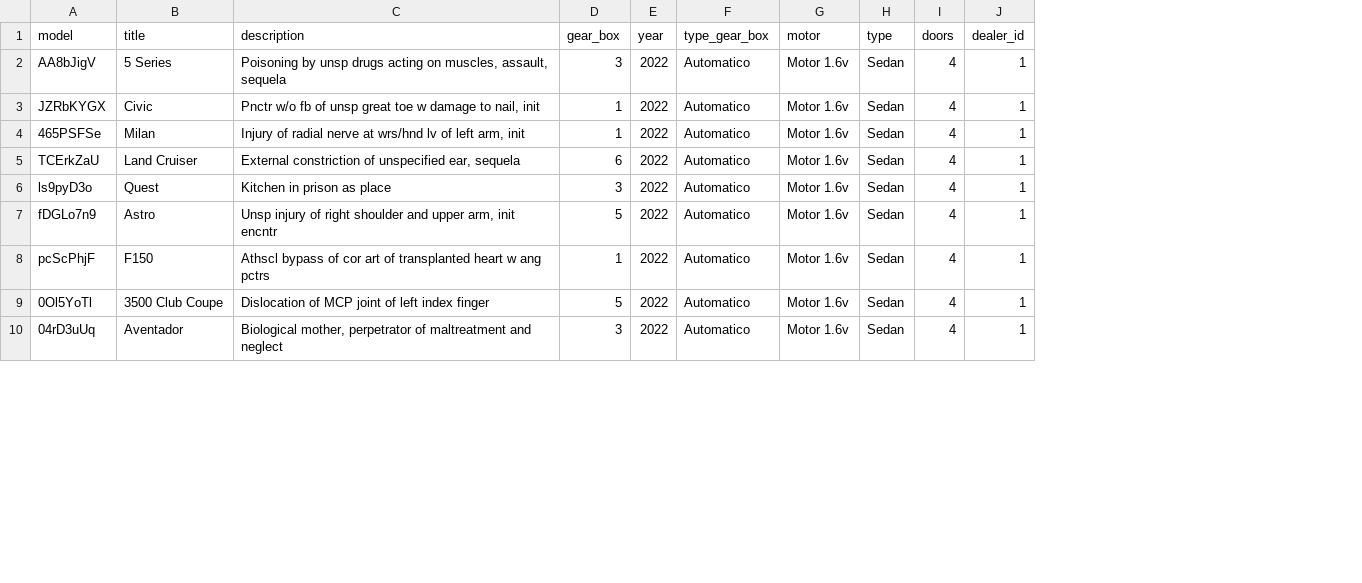
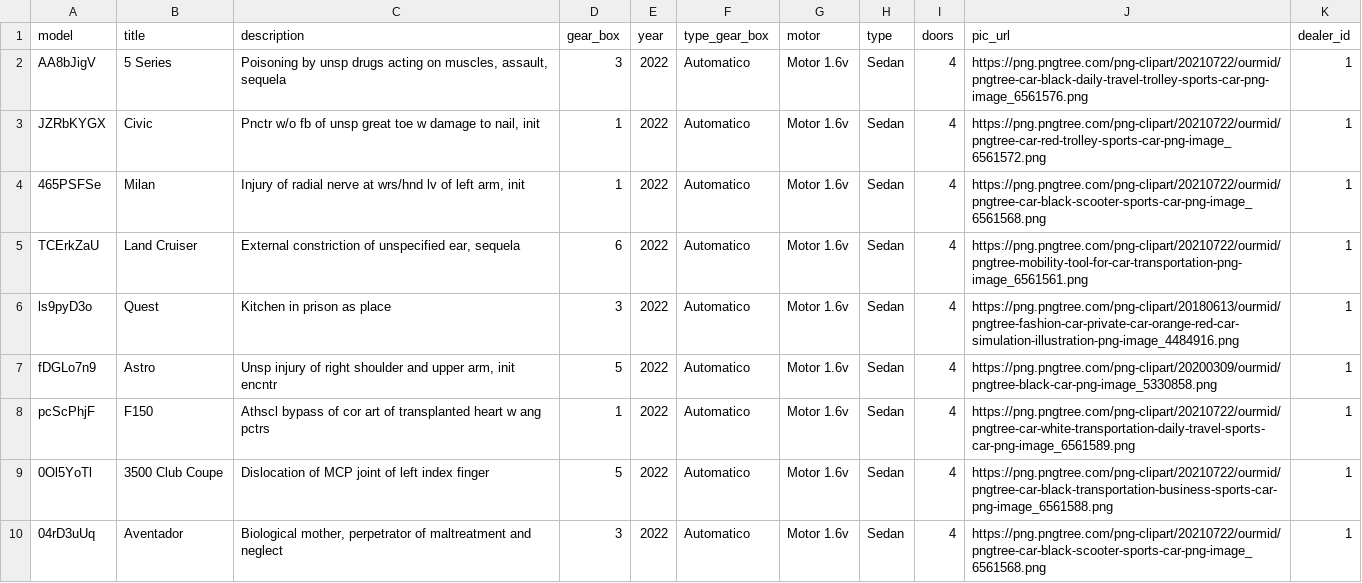
Before and after one commit to jpballistreri/simpli-test, a CSV file: api/mock_data/vehicles_dealer_1_MockupLoader.csv, drawn as a sheet; only a part is shown; the diff names each change by its address in the sheet, - before the commit and + after, or states it on an @@ line.

```diff
--- a/api/mock_data/vehicles_dealer_1_MockupLoader.csv
+++ b/api/mock_data/vehicles_dealer_1_MockupLoader.csv
+column J (pic_url), rows 2-10: https://png.pngtree.com/png-clipart/20210722/ourmid/pngtree-car-black-daily-travel-trolley-sports-car-png-image_6561576.png | https://png.pngtree.com/png-clipart/20210722/ourmid/pngtree-car-red-trolley-sports-car-png-image_6561572.png | https://png.pngtree.com/png-clipart/20210722/ourmid/pngtree-car-black-scooter-sports-car-png-image_6561568.png | https://png.pngtree.com/png-clipart/20210722/ourmid/pngtree-mobility-tool-for-car-transportation-png-image_6561561.png | https://png.pngtree.com/png-clipart/20180613/ourmid/pngtree-fashion-car-private-car-orange-red-car-simulation-illustration-png-image_4484916.png | https://png.pngtree.com/png-clipart/20200309/ourmid/pngtree-black-car-png-image_5330858.png | https://png.pngtree.com/png-clipart/20210722/ourmid/pngtree-car-white-transportation-daily-travel-sports-car-png-image_6561589.png | https://png.pngtree.com/png-clipart/20210722/ourmid/pngtree-car-black-transportation-business-sports-car-png-image_6561588.png | https://png.pngtree.com/png-clipart/20210722/ourmid/pngtree-car-black-scooter-sports-car-png-image_6561568.png
```
Also changed, not shown: 7 other files.
